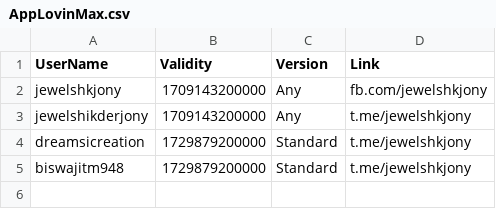
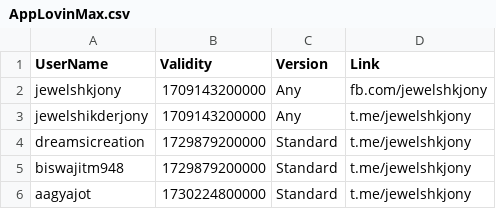
Before and after one commit to jewelshkjony/PublicFolder, a CSV file: AppLovinMax.csv, drawn as a sheet.

Commit message:
Update AppLovinMax.csv

```diff
--- a/AppLovinMax.csv
+++ b/AppLovinMax.csv
@@ -5 +5,2 @@ dreamsicreation,1729879200000,Standard,t.me/jewelshkjony
 biswajitm948,1729879200000,Standard,t.me/jewelshkjony
+aagyajot,1730224800000,Standard,t.me/jewelshkjony
```
